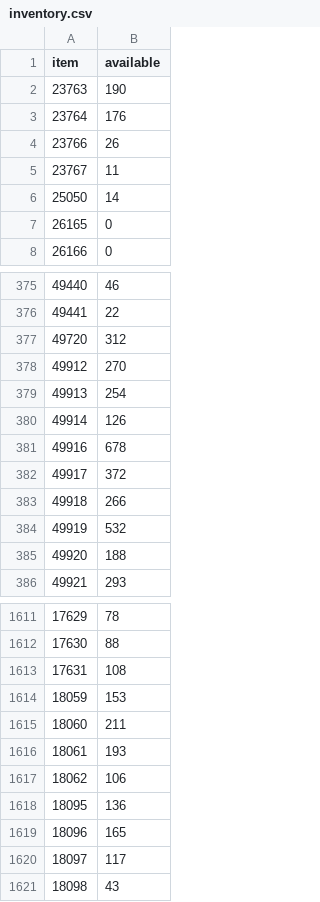
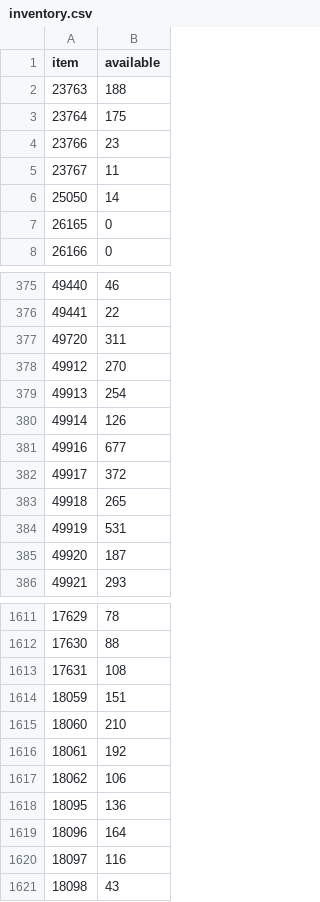
Before and after one commit to emretaspinar/LHMerinos, a CSV file: inventory.csv, drawn as a sheet; only a part is shown, gaps mark what is left out; the diff covers the shown part only.

```diff
--- a/inventory.csv
+++ b/inventory.csv
@@ -1,5 +1,5 @@
 item,available
-23763,190
-23764,176
-23766,26
+23763,188
+23764,175
+23766,23
 23767,11
@@ -376,3 +376,3 @@ item,available
 49441,22
-49720,312
+49720,311
 49912,270
@@ -380,7 +380,7 @@ item,available
 49914,126
-49916,678
+49916,677
 49917,372
-49918,266
-49919,532
-49920,188
+49918,265
+49919,531
+49920,187
 49921,293
@@ -1613,9 +1613,9 @@ item,available
 17631,108
-18059,153
-18060,211
-18061,193
+18059,151
+18060,210
+18061,192
 18062,106
 18095,136
-18096,165
-18097,117
+18096,164
+18097,116
 18098,43
```
Also changed, not shown: 40 edited cells elsewhere in this file.
